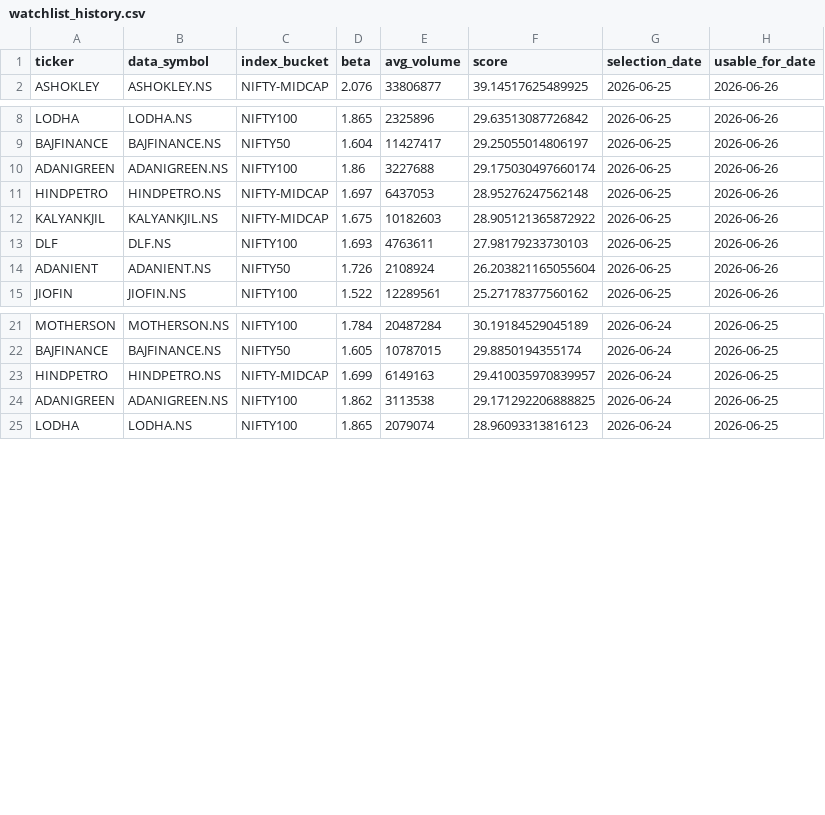
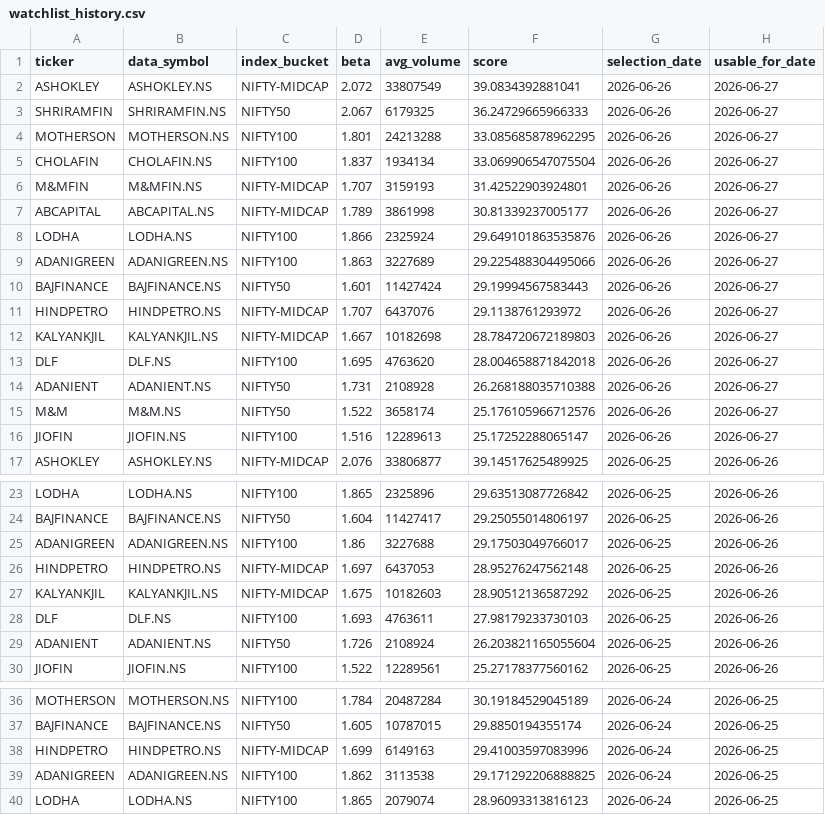
Before and after one commit to arun906/ScalpingApp, a CSV file: watchlist_history.csv, drawn as a sheet; only a part is shown, gaps mark what is left out; the diff covers the shown part only.

```diff
--- a/watchlist_history.csv
+++ b/watchlist_history.csv
@@ -1,2 +1,17 @@
 ticker,data_symbol,index_bucket,beta,avg_volume,score,selection_date,usable_for_date
+ASHOKLEY,ASHOKLEY.NS,NIFTY-MIDCAP,2.072,33807549,39.0834392881041,2026-06-26,2026-06-27
+SHRIRAMFIN,SHRIRAMFIN.NS,NIFTY50,2.067,6179325,36.24729665966333,2026-06-26,2026-06-27
+MOTHERSON,MOTHERSON.NS,NIFTY100,1.801,24213288,33.085685878962295,2026-06-26,2026-06-27
+CHOLAFIN,CHOLAFIN.NS,NIFTY100,1.837,1934134,33.069906547075504,2026-06-26,2026-06-27
+M&MFIN,M&MFIN.NS,NIFTY-MIDCAP,1.707,3159193,31.42522903924801,2026-06-26,2026-06-27
+ABCAPITAL,ABCAPITAL.NS,NIFTY-MIDCAP,1.789,3861998,30.81339237005177,2026-06-26,2026-06-27
+LODHA,LODHA.NS,NIFTY100,1.866,2325924,29.649101863535876,2026-06-26,2026-06-27
+ADANIGREEN,ADANIGREEN.NS,NIFTY100,1.863,3227689,29.225488304495066,2026-06-26,2026-06-27
+BAJFINANCE,BAJFINANCE.NS,NIFTY50,1.601,11427424,29.19994567583443,2026-06-26,2026-06-27
+HINDPETRO,HINDPETRO.NS,NIFTY-MIDCAP,1.707,6437076,29.1138761293972,2026-06-26,2026-06-27
+KALYANKJIL,KALYANKJIL.NS,NIFTY-MIDCAP,1.667,10182698,28.784720672189803,2026-06-26,2026-06-27
+DLF,DLF.NS,NIFTY100,1.695,4763620,28.004658871842018,2026-06-26,2026-06-27
+ADANIENT,ADANIENT.NS,NIFTY50,1.731,2108928,26.268188035710388,2026-06-26,2026-06-27
+M&M,M&M.NS,NIFTY50,1.522,3658174,25.176105966712576,2026-06-26,2026-06-27
+JIOFIN,JIOFIN.NS,NIFTY100,1.516,12289613,25.17252288065147,2026-06-26,2026-06-27
 ASHOKLEY,ASHOKLEY.NS,NIFTY-MIDCAP,2.076,33806877,39.14517625489925,2026-06-25,2026-06-26
@@ -9,5 +24,5 @@ LODHA,LODHA.NS,NIFTY100,1.865,2325896,29.63513087726842,2026-06-25,2026-06-26
 BAJFINANCE,BAJFINANCE.NS,NIFTY50,1.604,11427417,29.25055014806197,2026-06-25,2026-06-26
-ADANIGREEN,ADANIGREEN.NS,NIFTY100,1.86,3227688,29.175030497660174,2026-06-25,2026-06-26
+ADANIGREEN,ADANIGREEN.NS,NIFTY100,1.86,3227688,29.17503049766017,2026-06-25,2026-06-26
 HINDPETRO,HINDPETRO.NS,NIFTY-MIDCAP,1.697,6437053,28.95276247562148,2026-06-25,2026-06-26
-KALYANKJIL,KALYANKJIL.NS,NIFTY-MIDCAP,1.675,10182603,28.905121365872922,2026-06-25,2026-06-26
+KALYANKJIL,KALYANKJIL.NS,NIFTY-MIDCAP,1.675,10182603,28.90512136587292,2026-06-25,2026-06-26
 DLF,DLF.NS,NIFTY100,1.693,4763611,27.98179233730103,2026-06-25,2026-06-26
@@ -22,3 +37,3 @@ MOTHERSON,MOTHERSON.NS,NIFTY100,1.784,20487284,30.19184529045189,2026-06-24,2026
 BAJFINANCE,BAJFINANCE.NS,NIFTY50,1.605,10787015,29.8850194355174,2026-06-24,2026-06-25
-HINDPETRO,HINDPETRO.NS,NIFTY-MIDCAP,1.699,6149163,29.410035970839957,2026-06-24,2026-06-25
+HINDPETRO,HINDPETRO.NS,NIFTY-MIDCAP,1.699,6149163,29.41003597083996,2026-06-24,2026-06-25
 ADANIGREEN,ADANIGREEN.NS,NIFTY100,1.862,3113538,29.171292206888825,2026-06-24,2026-06-25
```
Also changed, not shown: 1 edited cell elsewhere in this file, active_watchlist.csv.
